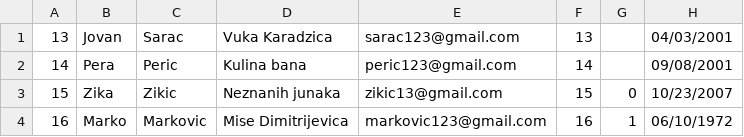
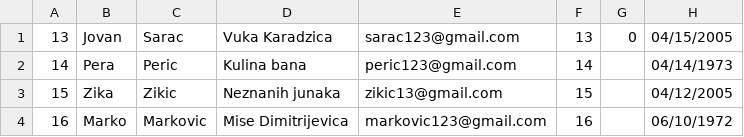
Before and after one commit to jblanusa13/SimsProjekat, a CSV file: ProjectSims/ProjectSims/Resources/Data/guest2.csv, drawn as a sheet.

```diff
--- a/ProjectSims/ProjectSims/Resources/Data/guest2.csv
+++ b/ProjectSims/ProjectSims/Resources/Data/guest2.csv
@@ -1,4 +1,4 @@
-13|Jovan|Sarac|Vuka Karadzica|sarac123@gmail.com|13||04/03/2001
-14|Pera|Peric|Kulina bana|peric123@gmail.com|14||09/08/2001
-15|Zika|Zikic|Neznanih junaka|zikic13@gmail.com|15|0|10/23/2007
-16|Marko|Markovic|Mise Dimitrijevica|markovic123@gmail.com|16|1|06/10/1972
+13|Jovan|Sarac|Vuka Karadzica|sarac123@gmail.com|13|0|04/15/2005
+14|Pera|Peric|Kulina bana|peric123@gmail.com|14||04/14/1973
+15|Zika|Zikic|Neznanih junaka|zikic13@gmail.com|15||04/12/2005
+16|Marko|Markovic|Mise Dimitrijevica|markovic123@gmail.com|16||06/10/1972
```
Also changed, not shown: ProjectSims/ProjectSims/Resources/Data/keypoint.csv, ProjectSims/ProjectSims/Resources/Data/reservationtour.csv, 19 other files.
